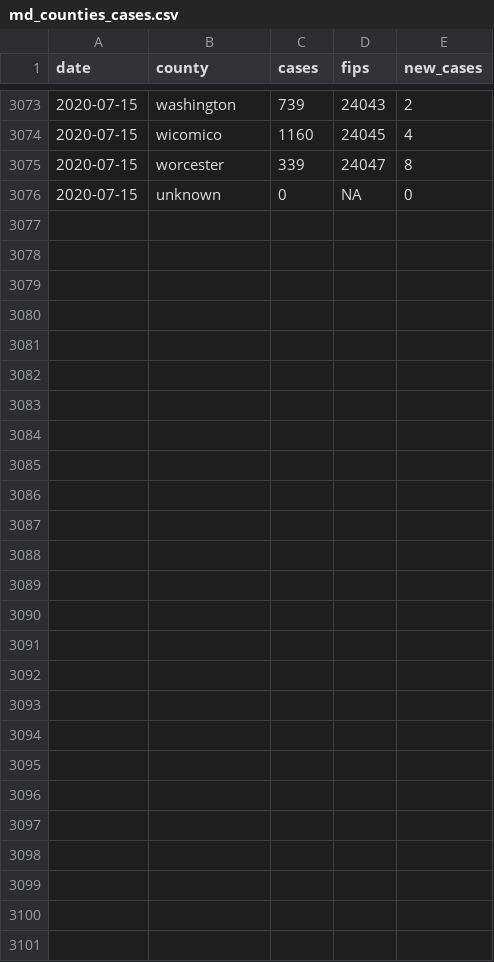
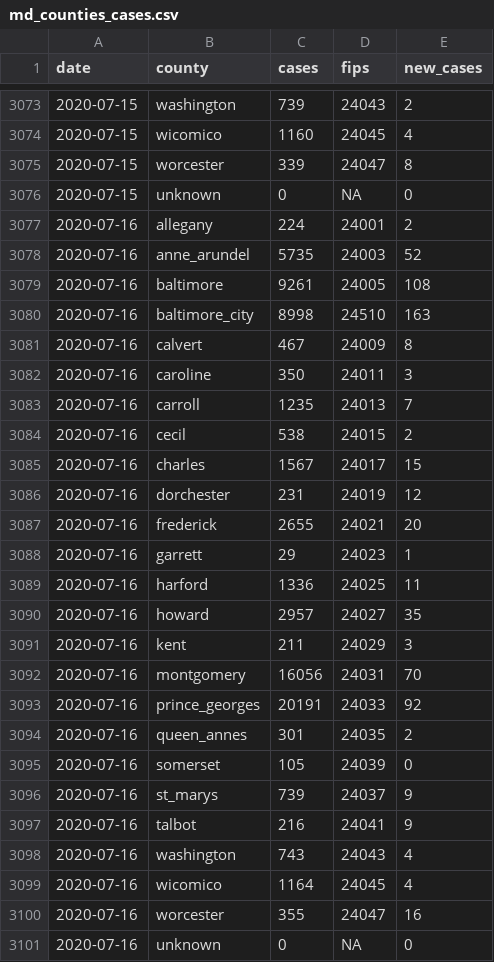
Before and after one commit to prayaggordy/D3-covid-map, a CSV file: data/md_counties_cases.csv, drawn as a sheet; only a part is shown, gaps mark what is left out; the diff names each change by its address in the sheet, - before the commit and + after, or states it on an @@ line.

```diff
--- a/data/md_counties_cases.csv
+++ b/data/md_counties_cases.csv
+row 3077: 2020-07-16 | allegany | 224 | 24001 | 2
+row 3078: 2020-07-16 | anne_arundel | 5735 | 24003 | 52
+row 3079: 2020-07-16 | baltimore | 9261 | 24005 | 108
+row 3080: 2020-07-16 | baltimore_city | 8998 | 24510 | 163
+row 3081: 2020-07-16 | calvert | 467 | 24009 | 8
+row 3082: 2020-07-16 | caroline | 350 | 24011 | 3
+row 3083: 2020-07-16 | carroll | 1235 | 24013 | 7
+row 3084: 2020-07-16 | cecil | 538 | 24015 | 2
+row 3085: 2020-07-16 | charles | 1567 | 24017 | 15
+row 3086: 2020-07-16 | dorchester | 231 | 24019 | 12
+row 3087: 2020-07-16 | frederick | 2655 | 24021 | 20
+row 3088: 2020-07-16 | garrett | 29 | 24023 | 1
+row 3089: 2020-07-16 | harford | 1336 | 24025 | 11
+row 3090: 2020-07-16 | howard | 2957 | 24027 | 35
+row 3091: 2020-07-16 | kent | 211 | 24029 | 3
+row 3092: 2020-07-16 | montgomery | 16056 | 24031 | 70
+row 3093: 2020-07-16 | prince_georges | 20191 | 24033 | 92
+row 3094: 2020-07-16 | queen_annes | 301 | 24035 | 2
+row 3095: 2020-07-16 | somerset | 105 | 24039 | 0
+row 3096: 2020-07-16 | st_marys | 739 | 24037 | 9
+row 3097: 2020-07-16 | talbot | 216 | 24041 | 9
+row 3098: 2020-07-16 | washington | 743 | 24043 | 4
+row 3099: 2020-07-16 | wicomico | 1164 | 24045 | 4
+row 3100: 2020-07-16 | worcester | 355 | 24047 | 16
+row 3101: 2020-07-16 | unknown | 0 | NA | 0
```
Also changed, not shown: data/md_counties_deaths.csv, data/md_counties_prob_deaths.csv, 12 other files.
